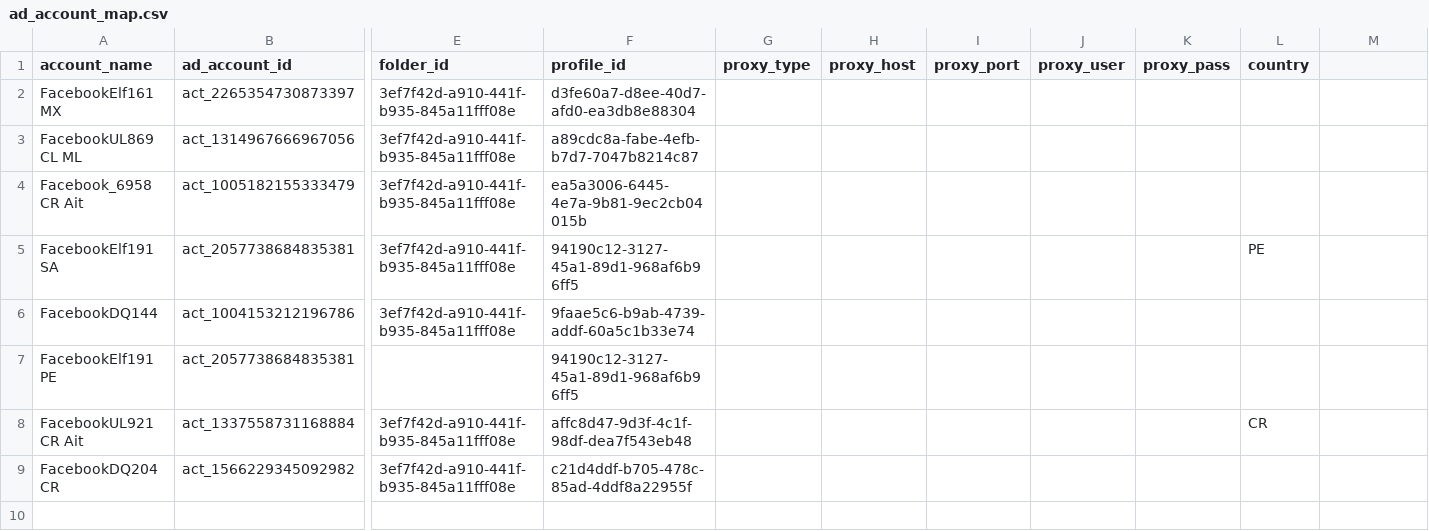
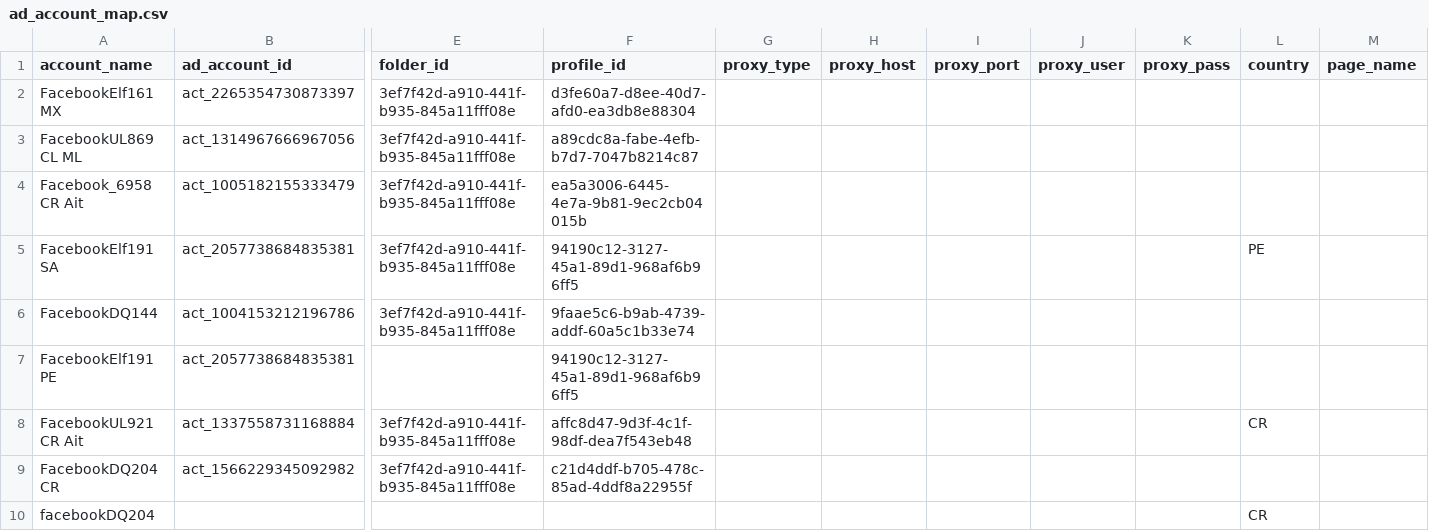
Before and after one commit to MojoTheApe/adopy-campaing-launcher, a CSV file: config/ad_account_map.csv, drawn as a sheet; only a part is shown, gaps mark what is left out; rows hold the shown columns only; the diff names each change by its address in the sheet, - before the commit and + after, or states it on an @@ line.

```diff
--- a/config/ad_account_map.csv
+++ b/config/ad_account_map.csv
-M1: (empty)
+M1: page_name
+row 10: facebookDQ204 |  |  |  |  |  |  |  |  | CR
```
Also changed, not shown: 9 other files.
